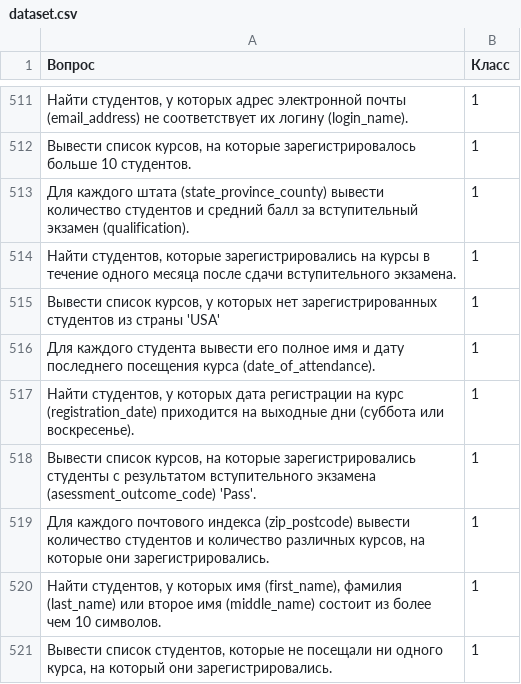
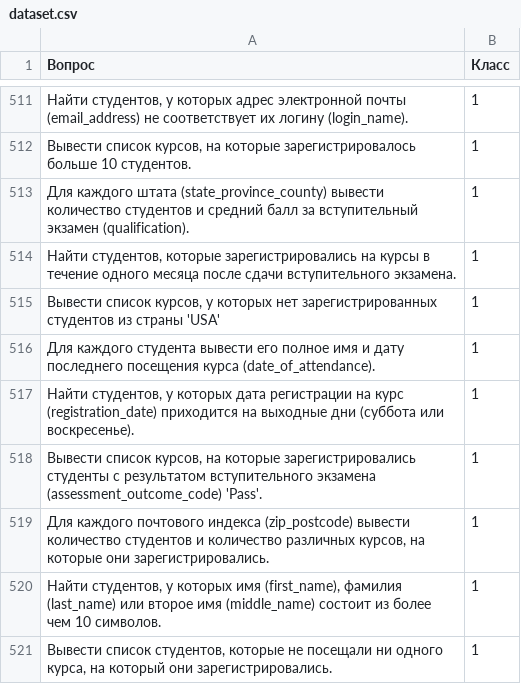
Before and after one commit to SpaceEzhik/Text-2-SQL, a CSV file: guardian/dataset.csv, drawn as a sheet; only a part is shown, gaps mark what is left out; the diff covers the shown part only.

```diff
--- a/guardian/dataset.csv
+++ b/guardian/dataset.csv
@@ -517,3 +517,3 @@
 Найти студентов, у которых дата регистрации на курс (registration_date) приходится на выходные дни (суббота или воскресенье).;1;;;;;;;;;;;;;;;;;;;;;;;;
-Вывести список курсов, на которые зарегистрировались студенты с результатом вступительного экзамена (asessment_outcome_code) 'Pass'.;1;;;;;;;;;;;;;;;;;;;;;;;;
+Вывести список курсов, на которые зарегистрировались студенты с результатом вступительного экзамена (assessment_outcome_code) 'Pass'.;1;;;;;;;;;;;;;;;;;;;;;;;;
 Для каждого почтового индекса (zip_postcode) вывести количество студентов и количество различных курсов, на которые они зарегистрировались.;1;;;;;;;;;;;;;;;;;;;;;;;;
```
Also changed, not shown: 7 edited cells elsewhere in this file, 2 other files.
